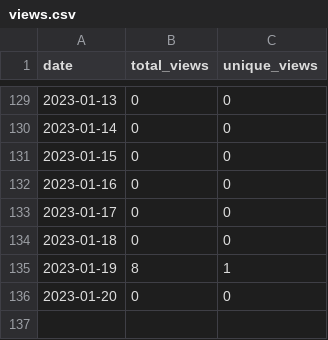
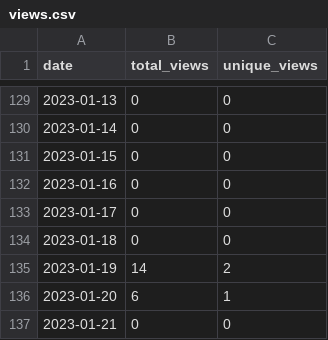
Before and after one commit to MatthewBentz/Comp1210, a CSV file: .traffic/views.csv, drawn as a sheet; only a part is shown, gaps mark what is left out.

Commit message:
Updating repository traffic graph

```diff
--- a/.traffic/views.csv
+++ b/.traffic/views.csv
@@ -134,3 +134,4 @@ date,total_views,unique_views
 2023-01-18,0,0
-2023-01-19,8,1
-2023-01-20,0,0
+2023-01-19,14,2
+2023-01-20,6,1
+2023-01-21,0,0
```
Also changed, not shown: 4 other files.
